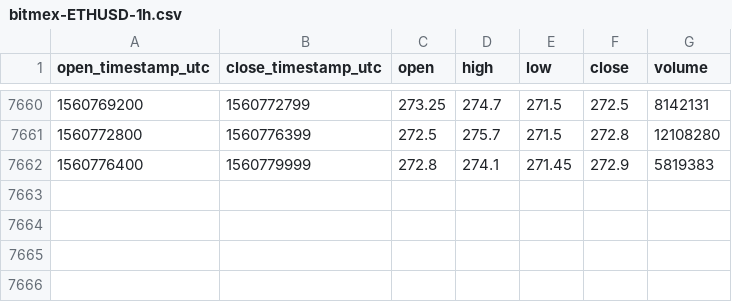
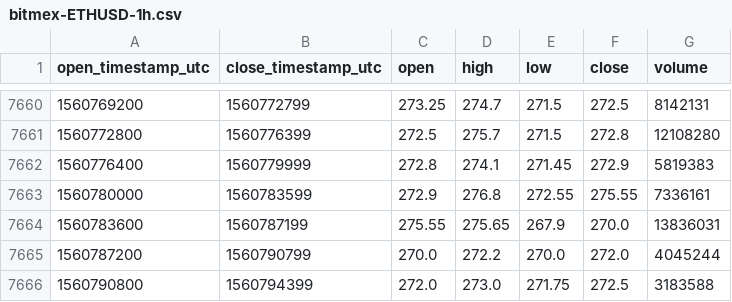
Before and after one commit to cryptobigbro/bitmex-ETHUSD, a CSV file: bitmex-ETHUSD-1h.csv, drawn as a sheet; only a part is shown, gaps mark what is left out.

Commit message:
Update OHLCV data.

```diff
--- a/bitmex-ETHUSD-1h.csv
+++ b/bitmex-ETHUSD-1h.csv
@@ -7662 +7662,5 @@ open_timestamp_utc,close_timestamp_utc,open,high,low,close,volume
 1560776400,1560779999,272.8,274.1,271.45,272.9,5819383
+1560780000,1560783599,272.9,276.8,272.55,275.55,7336161
+1560783600,1560787199,275.55,275.65,267.9,270.0,13836031
+1560787200,1560790799,270.0,272.2,270.0,272.0,4045244
+1560790800,1560794399,272.0,273.0,271.75,272.5,3183588
```
